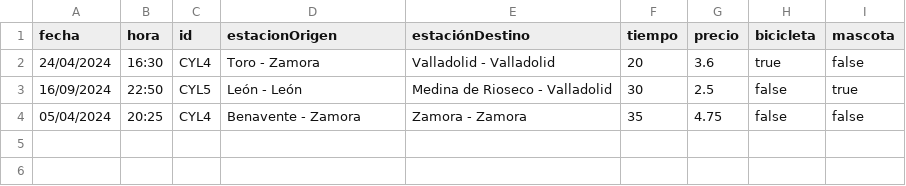
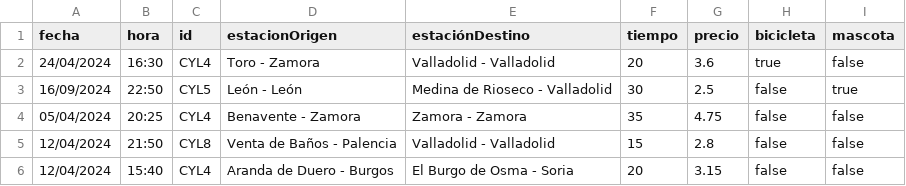
Before and after one commit to cardstdani/practica-ipc, a CSV file: PracticaIPC2/src/main/resources/billetes.csv, drawn as a sheet.

```diff
--- a/PracticaIPC2/src/main/resources/billetes.csv
+++ b/PracticaIPC2/src/main/resources/billetes.csv
@@ -4 +4,3 @@ fecha;hora;id;estacionOrigen;estaciónDestino;tiempo;precio;bicicleta;mascota
 05/04/2024;20:25;CYL4;Benavente - Zamora;Zamora - Zamora;35;4.75;false;false
+12/04/2024;21:50;CYL8;Venta de Baños - Palencia;Valladolid - Valladolid;15;2.8;false;false
+12/04/2024;15:40;CYL4;Aranda de Duero - Burgos;El Burgo de Osma - Soria;20;3.15;false;false
```
Also changed, not shown: PracticaIPC2/target/classes/billetes.csv, 43 other files.
